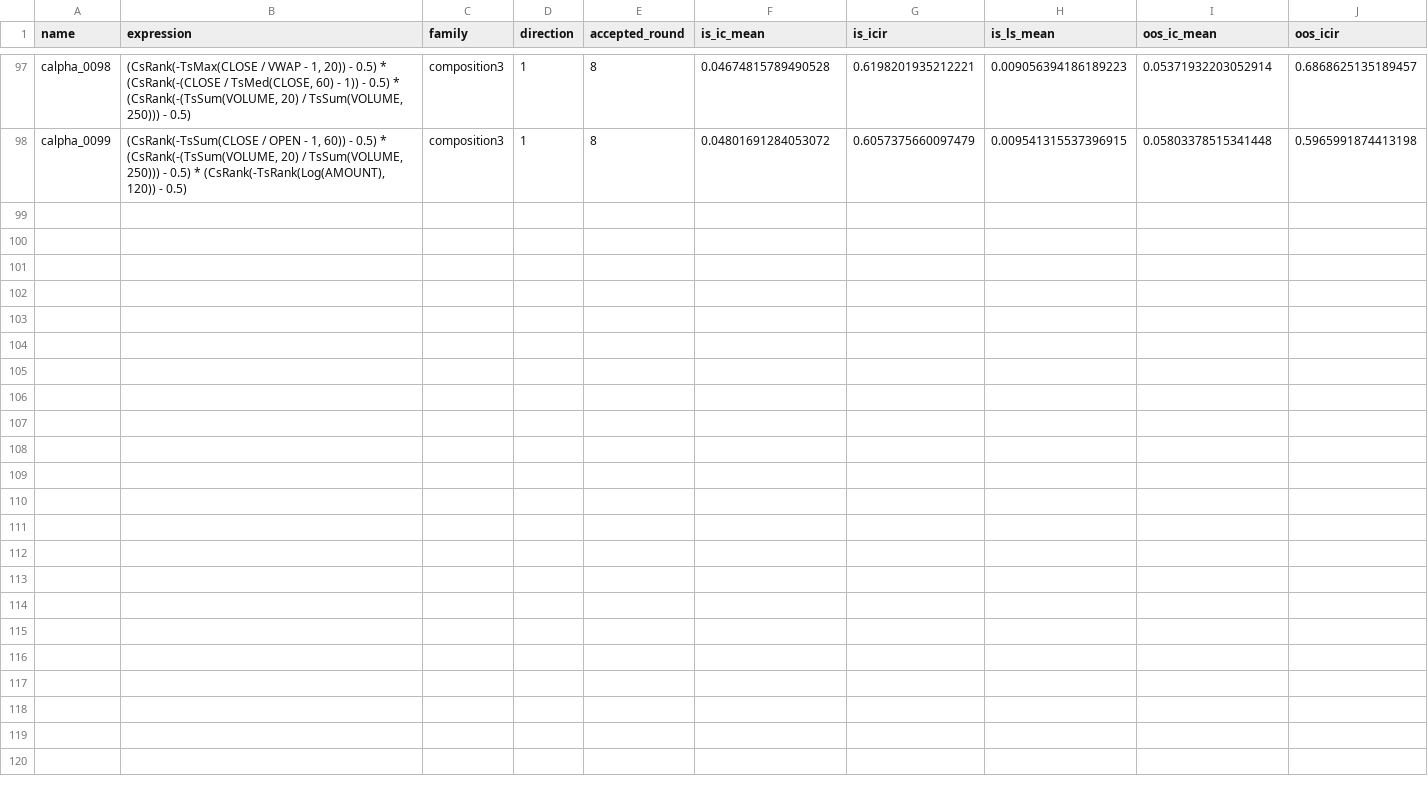
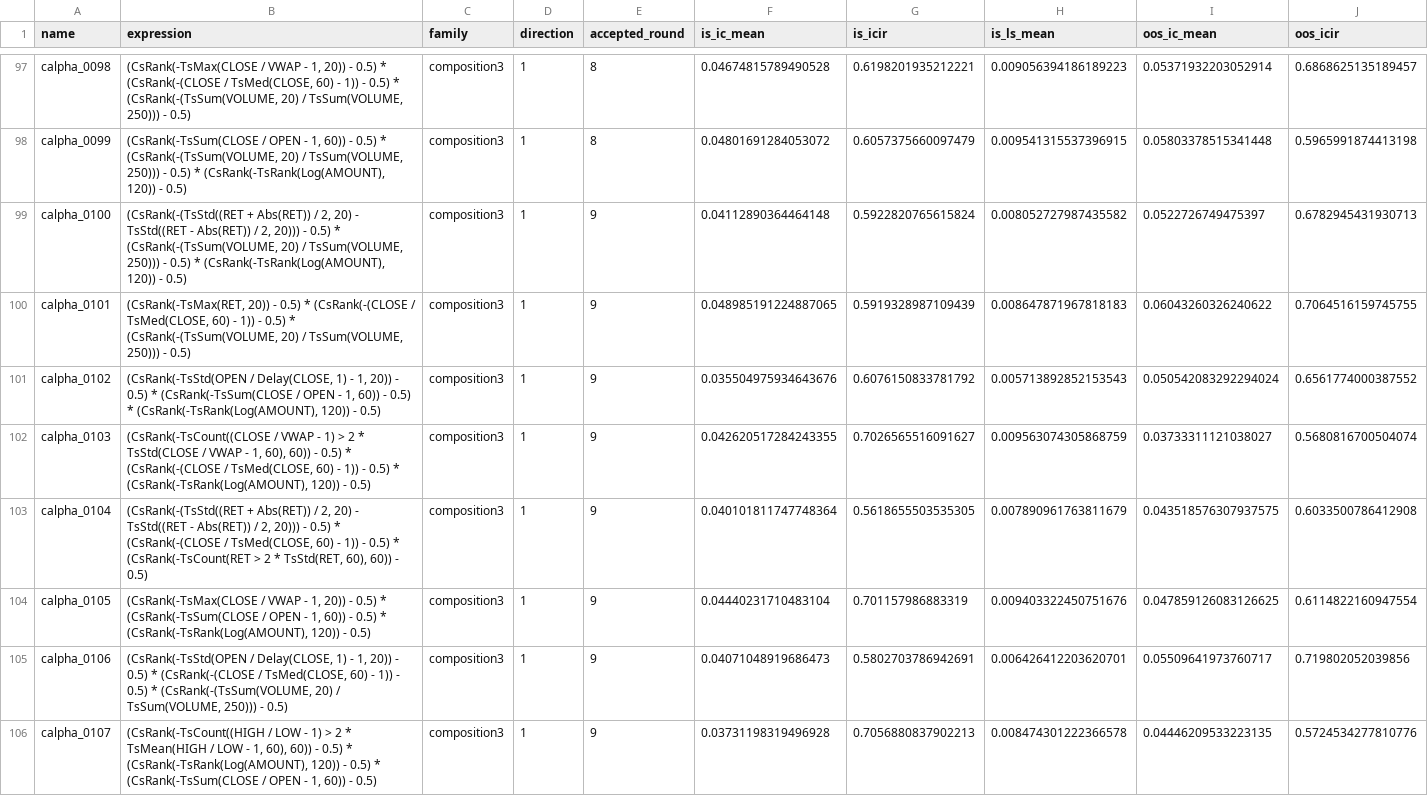
Before and after one commit to NeoSPQR404/alphas-exploration, a CSV file: results/mining/sets/canonical/alpha_set.csv, drawn as a sheet; only a part is shown, gaps mark what is left out; rows hold the shown columns only; the diff names each change by its address in the sheet, - before the commit and + after, or states it on an @@ line.

```diff
--- a/results/mining/sets/canonical/alpha_set.csv
+++ b/results/mining/sets/canonical/alpha_set.csv
+row 99: calpha_0100 | (CsRank(-(TsStd((RET + Abs(RET)) / 2, 20) - TsStd((RET - Abs(RET)) / 2, 20))) - 0.5) * (CsRank(-(TsSum(VOLUME, 20) / TsSum(VOLUME, 250))) - 0.5) * (CsRank(-TsRank(Log(AMOUNT), 120)) - 0.5) | composition3 | 1 | 9 | 0.04112890364464148 | 0.5922820765615824 | 0.008052727987435582 | 0.0522726749475397 | 0.6782945431930713
+row 100: calpha_0101 | (CsRank(-TsMax(RET, 20)) - 0.5) * (CsRank(-(CLOSE / TsMed(CLOSE, 60) - 1)) - 0.5) * (CsRank(-(TsSum(VOLUME, 20) / TsSum(VOLUME, 250))) - 0.5) | composition3 | 1 | 9 | 0.048985191224887065 | 0.5919328987109439 | 0.008647871967818183 | 0.06043260326240622 | 0.7064516159745755
+row 101: calpha_0102 | (CsRank(-TsStd(OPEN / Delay(CLOSE, 1) - 1, 20)) - 0.5) * (CsRank(-TsSum(CLOSE / OPEN - 1, 60)) - 0.5) * (CsRank(-TsRank(Log(AMOUNT), 120)) - 0.5) | composition3 | 1 | 9 | 0.035504975934643676 | 0.6076150833781792 | 0.005713892852153543 | 0.050542083292294024 | 0.6561774000387552
+row 102: calpha_0103 | (CsRank(-TsCount((CLOSE / VWAP - 1) > 2 * TsStd(CLOSE / VWAP - 1, 60), 60)) - 0.5) * (CsRank(-(CLOSE / TsMed(CLOSE, 60) - 1)) - 0.5) * (CsRank(-TsRank(Log(AMOUNT), 120)) - 0.5) | composition3 | 1 | 9 | 0.042620517284243355 | 0.7026565516091627 | 0.009563074305868759 | 0.03733311121038027 | 0.5680816700504074
+row 103: calpha_0104 | (CsRank(-(TsStd((RET + Abs(RET)) / 2, 20) - TsStd((RET - Abs(RET)) / 2, 20))) - 0.5) * (CsRank(-(CLOSE / TsMed(CLOSE, 60) - 1)) - 0.5) * (CsRank(-TsCount(RET > 2 * TsStd(RET, 60), 60)) - 0.5) | composition3 | 1 | 9 | 0.040101811747748364 | 0.5618655503535305 | 0.007890961763811679 | 0.043518576307937575 | 0.6033500786412908
+row 104: calpha_0105 | (CsRank(-TsMax(CLOSE / VWAP - 1, 20)) - 0.5) * (CsRank(-TsSum(CLOSE / OPEN - 1, 60)) - 0.5) * (CsRank(-TsRank(Log(AMOUNT), 120)) - 0.5) | composition3 | 1 | 9 | 0.04440231710483104 | 0.701157986883319 | 0.009403322450751676 | 0.047859126083126625 | 0.6114822160947554
+row 105: calpha_0106 | (CsRank(-TsStd(OPEN / Delay(CLOSE, 1) - 1, 20)) - 0.5) * (CsRank(-(CLOSE / TsMed(CLOSE, 60) - 1)) - 0.5) * (CsRank(-(TsSum(VOLUME, 20) / TsSum(VOLUME, 250))) - 0.5) | composition3 | 1 | 9 | 0.04071048919686473 | 0.5802703786942691 | 0.006426412203620701 | 0.05509641973760717 | 0.719802052039856
+row 106: calpha_0107 | (CsRank(-TsCount((HIGH / LOW - 1) > 2 * TsMean(HIGH / LOW - 1, 60), 60)) - 0.5) * (CsRank(-TsRank(Log(AMOUNT), 120)) - 0.5) * (CsRank(-TsSum(CLOSE / OPEN - 1, 60)) - 0.5) | composition3 | 1 | 9 | 0.03731198319496928 | 0.7056880837902213 | 0.008474301222366578 | 0.04446209533223135 | 0.5724534277810776
```
Also changed, not shown: 6 other files.
